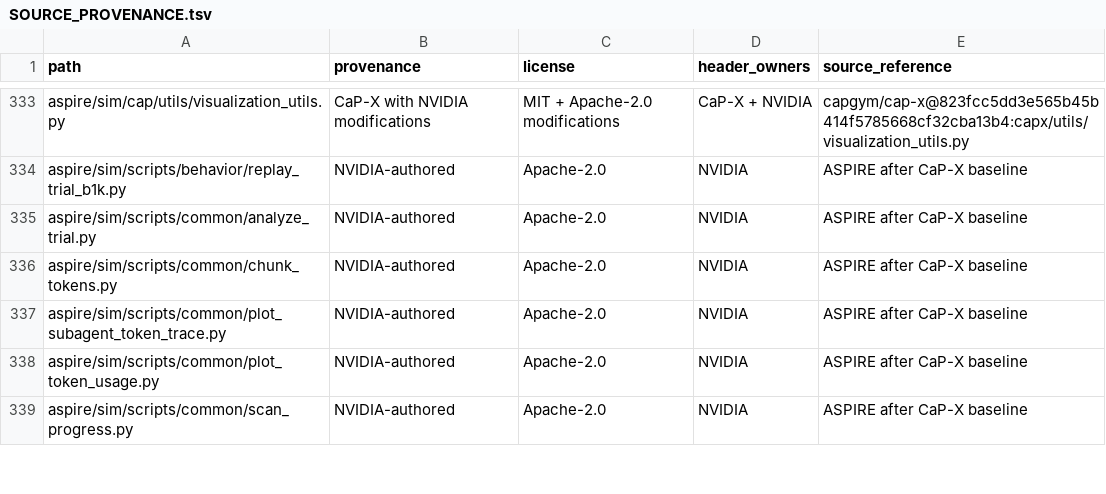
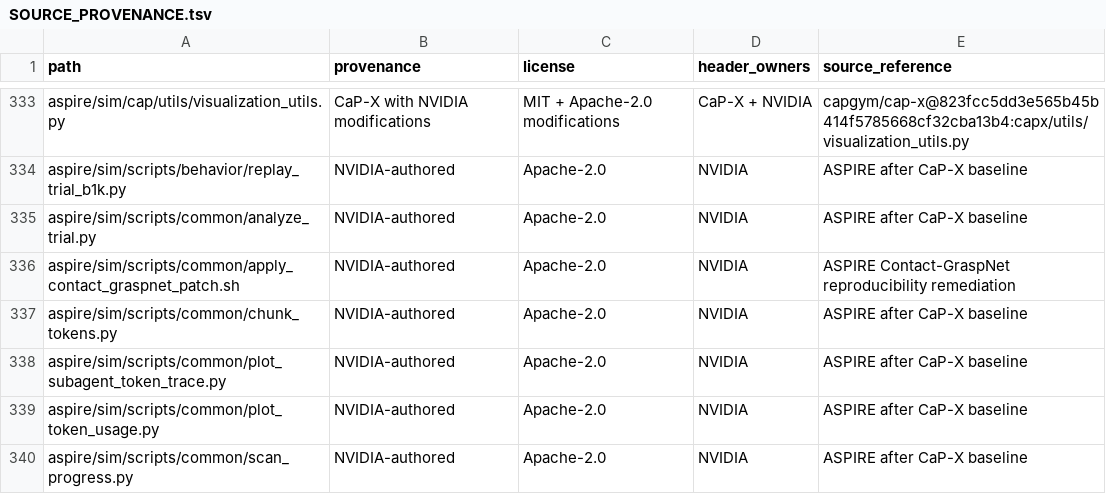
Before and after one commit to NVlabs/ASPIRE, a TSV file: LICENSES/evidence/SOURCE_PROVENANCE.tsv, drawn as a sheet; only a part is shown, gaps mark what is left out.

```diff
--- a/LICENSES/evidence/SOURCE_PROVENANCE.tsv
+++ b/LICENSES/evidence/SOURCE_PROVENANCE.tsv
@@ -335,2 +335,3 @@ aspire/sim/scripts/behavior/replay_trial_b1k.py	NVIDIA-authored	Apache-2.0	NVIDI
 aspire/sim/scripts/common/analyze_trial.py	NVIDIA-authored	Apache-2.0	NVIDIA	ASPIRE after CaP-X baseline
+aspire/sim/scripts/common/apply_contact_graspnet_patch.sh	NVIDIA-authored	Apache-2.0	NVIDIA	ASPIRE Contact-GraspNet reproducibility remediation
 aspire/sim/scripts/common/chunk_tokens.py	NVIDIA-authored	Apache-2.0	NVIDIA	ASPIRE after CaP-X baseline
```
Also changed, not shown: LICENSES/evidence/SUBMODULE_AUDIT.tsv, 18 other files.
